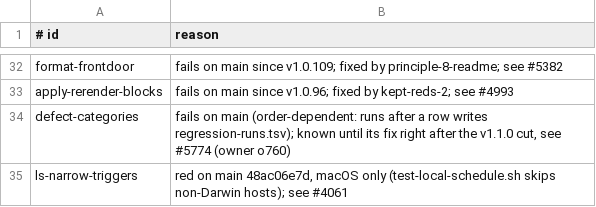
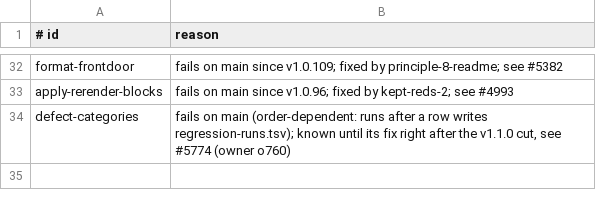
Before and after one commit to Charlie-org146/agent-workflow-template, a TSV file: .loop/regression-known.tsv, drawn as a sheet; only a part is shown, gaps mark what is left out; the diff names each change by its address in the sheet, - before the commit and + after, or states it on an @@ line.

Commit message:
migrate-features-2: proof 4 counts only marks the branch adds, done line 6 dropped, known list is main's (owner record o784)

```diff
--- a/.loop/regression-known.tsv
+++ b/.loop/regression-known.tsv
-row 35: ls-narrow-triggers | red on main 48ac06e7d, macOS only (test-local-schedule.sh skips non-Darwin hosts); see #4061
```
Also changed, not shown: 2 other files.
